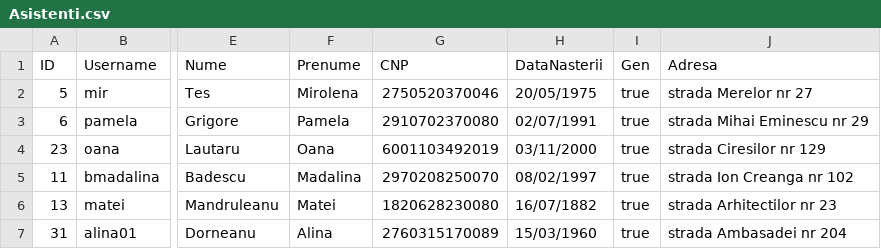
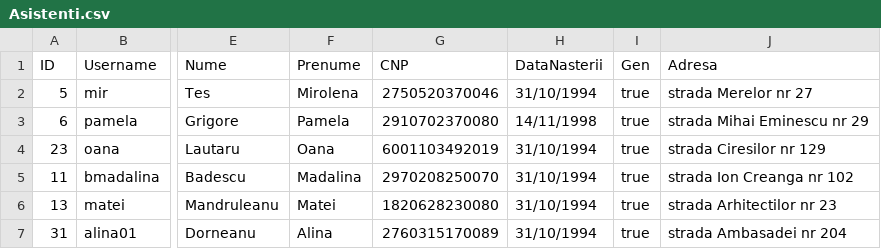
Before and after one commit to alina0311/Proiect-PAO, a CSV file: src/csv_files/Asistenti.csv, drawn as a sheet; only a part is shown, gaps mark what is left out; the diff names each change by its address in the sheet, - before the commit and + after, or states it on an @@ line.

```diff
--- a/src/csv_files/Asistenti.csv
+++ b/src/csv_files/Asistenti.csv
-H2 (DataNasterii): 20/05/1975
+H2 (DataNasterii): 31/10/1994
-H3 (DataNasterii): 02/07/1991
+H3 (DataNasterii): 14/11/1998
-H4 (DataNasterii): 03/11/2000
+H4 (DataNasterii): 31/10/1994
-H5 (DataNasterii): 08/02/1997
+H5 (DataNasterii): 31/10/1994
-H6 (DataNasterii): 16/07/1882
+H6 (DataNasterii): 31/10/1994
-H7 (DataNasterii): 15/03/1960
+H7 (DataNasterii): 31/10/1994
```
Also changed, not shown: src/csv_files/Audit.csv, src/csv_files/Programari.csv, 7 other files.
